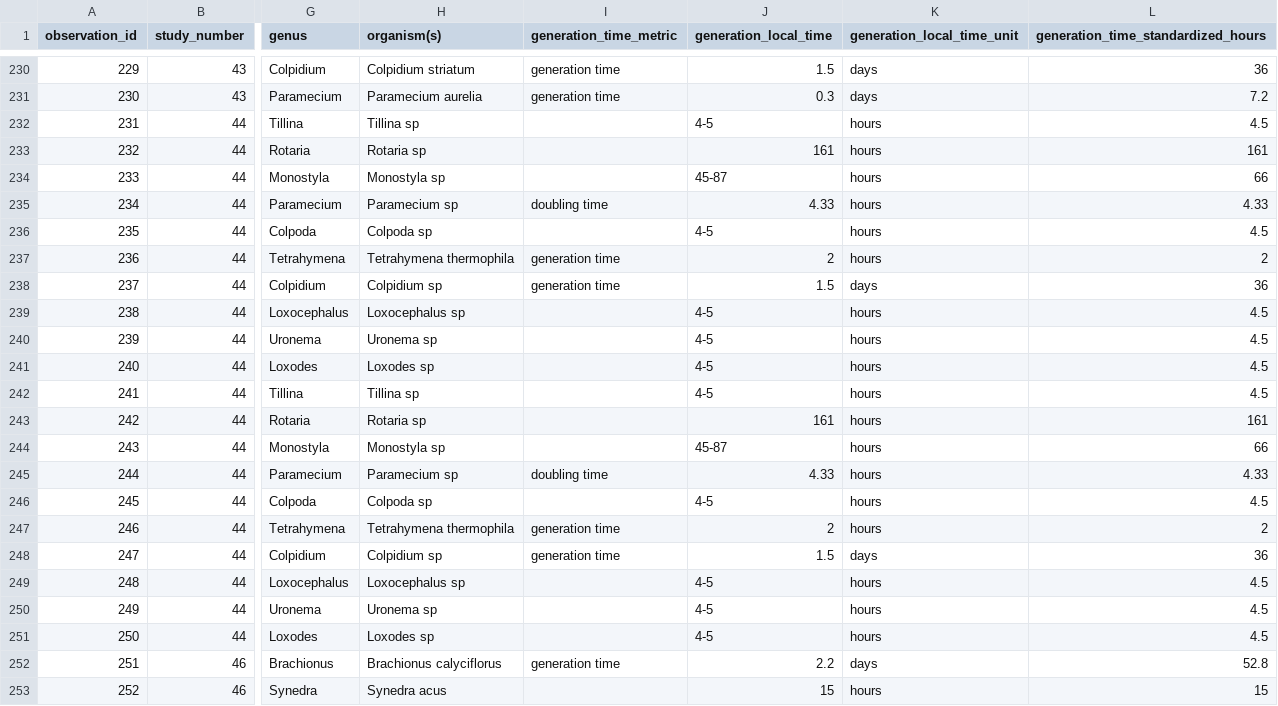
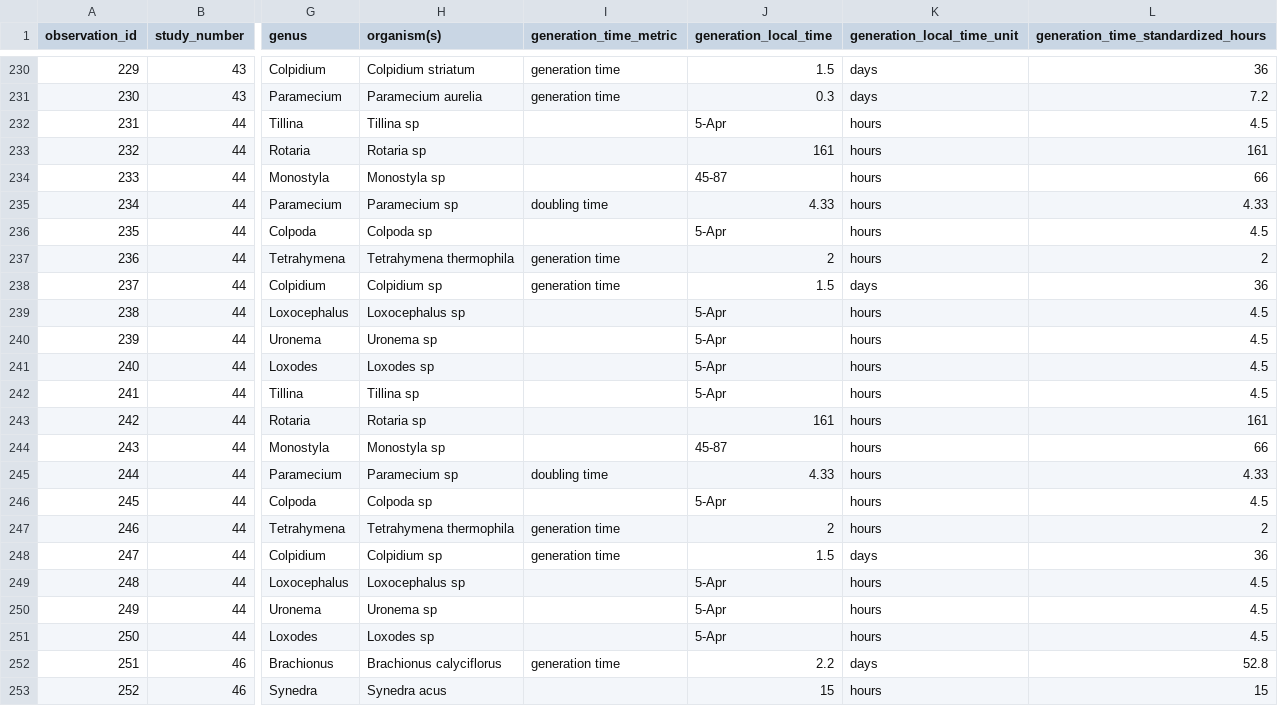
Before and after one commit to mslein/summer2020, a CSV file: data vis /varMATRIX.csv, drawn as a sheet; only a part is shown, gaps mark what is left out; the diff covers the shown part only; the diff names each change by its address in the sheet, - before the commit and + after, or states it on an @@ line.

```diff
--- a/data vis /varMATRIX.csv
+++ b/data vis /varMATRIX.csv
-J232 (generation_local_time): 4-5
+J232 (generation_local_time): 5-Apr
-J236 (generation_local_time): 4-5
+J236 (generation_local_time): 5-Apr
-J239:J242 (generation_local_time): 4-5
+J239:J242 (generation_local_time): 5-Apr
-J246 (generation_local_time): 4-5
+J246 (generation_local_time): 5-Apr
-J249:J251 (generation_local_time): 4-5
+J249:J251 (generation_local_time): 5-Apr
```
Also changed, not shown: 8 edited cells elsewhere in this file, 1 other file.
